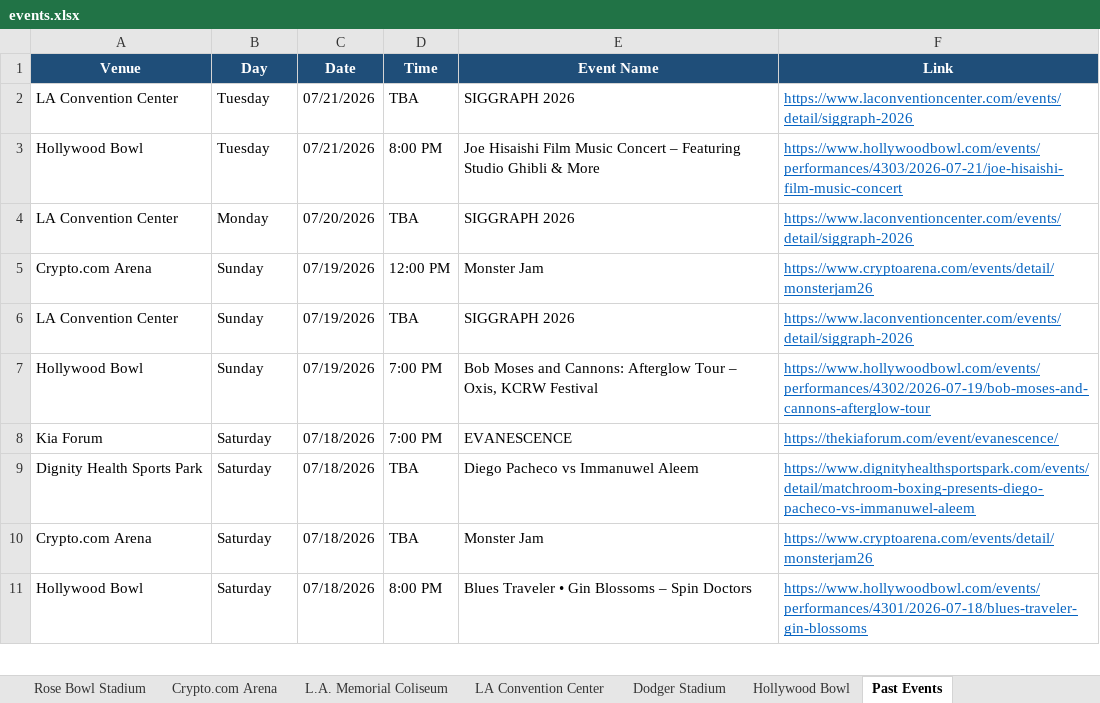
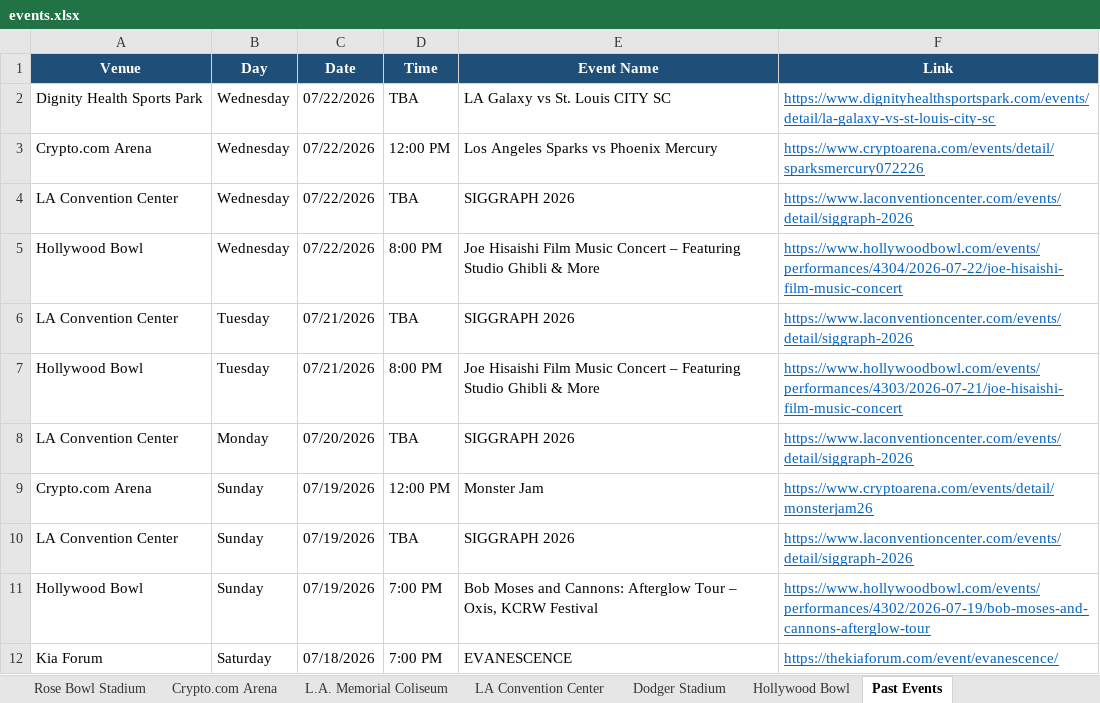
Before and after one commit to hannahlee-vzw/southern_california_events, an Excel workbook: docs/events.xlsx, sheet Past Events, drawn as a sheet; only a part is shown; the shorter side is filled out with more unchanged rows; values as stored, in another font and other column widths than the file's, no borders; the diff names each change by its address in the sheet, - before the commit and + after, or states it on an @@ line.

```diff
--- a/docs/events.xlsx (sheet Past Events)
+++ b/docs/events.xlsx (sheet Past Events)
+row 2: Dignity Health Sports Park | Wednesday | 07/22/2026 | TBA | LA Galaxy vs St. Louis CITY SC | https://www.dignityhealthsportspark.com/events/detail/la-galaxy-vs-st-louis-city-sc
+row 3: Crypto.com Arena | Wednesday | 07/22/2026 | 12:00 PM | Los Angeles Sparks vs Phoenix Mercury | https://www.cryptoarena.com/events/detail/sparksmercury072226
+row 4: LA Convention Center | Wednesday | 07/22/2026 | TBA | SIGGRAPH 2026 | https://www.laconventioncenter.com/events/detail/siggraph-2026
+row 5: Hollywood Bowl | Wednesday | 07/22/2026 | 8:00 PM | Joe Hisaishi Film Music Concert – Featuring Studio Ghibli & More | https://www.hollywoodbowl.com/events/performances/4304/2026-07-22/joe-hisaishi-film-music-concert
```
Also changed, not shown: sheet Dignity Health Sports Park, sheet Crypto.com Arena, sheet Hollywood Bowl, sheet LA Convention Center, 3 other files.
